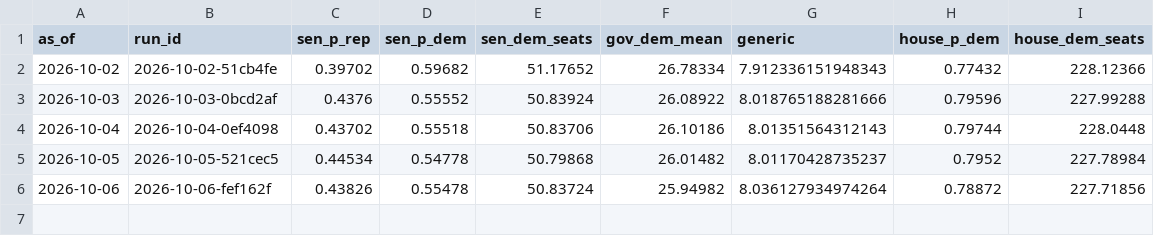
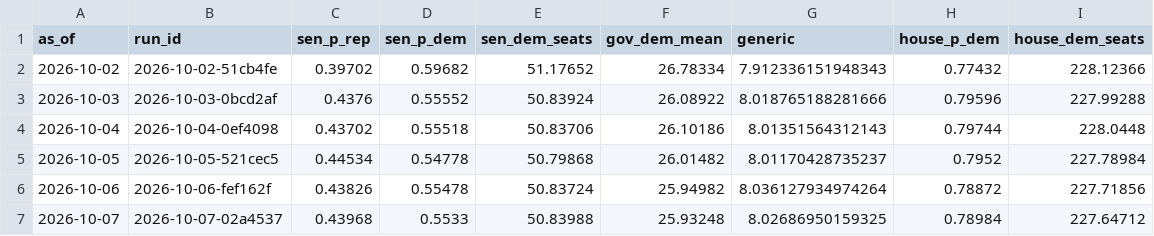
Before and after one commit to codywtripp-lgtm/election-forecast, a CSV file: data/forecasts/national_history.csv, drawn as a sheet; the diff names each change by its address in the sheet, - before the commit and + after, or states it on an @@ line.

```diff
--- a/data/forecasts/national_history.csv
+++ b/data/forecasts/national_history.csv
+row 7: 2026-10-07 | 2026-10-07-02a4537 | 0.43968 | 0.5533 | 50.83988 | 25.93248 | 8.02686950159325 | 0.78984 | 227.64712
```
Also changed, not shown: data/benchmarks/expert_ratings.csv, 10 other files.
